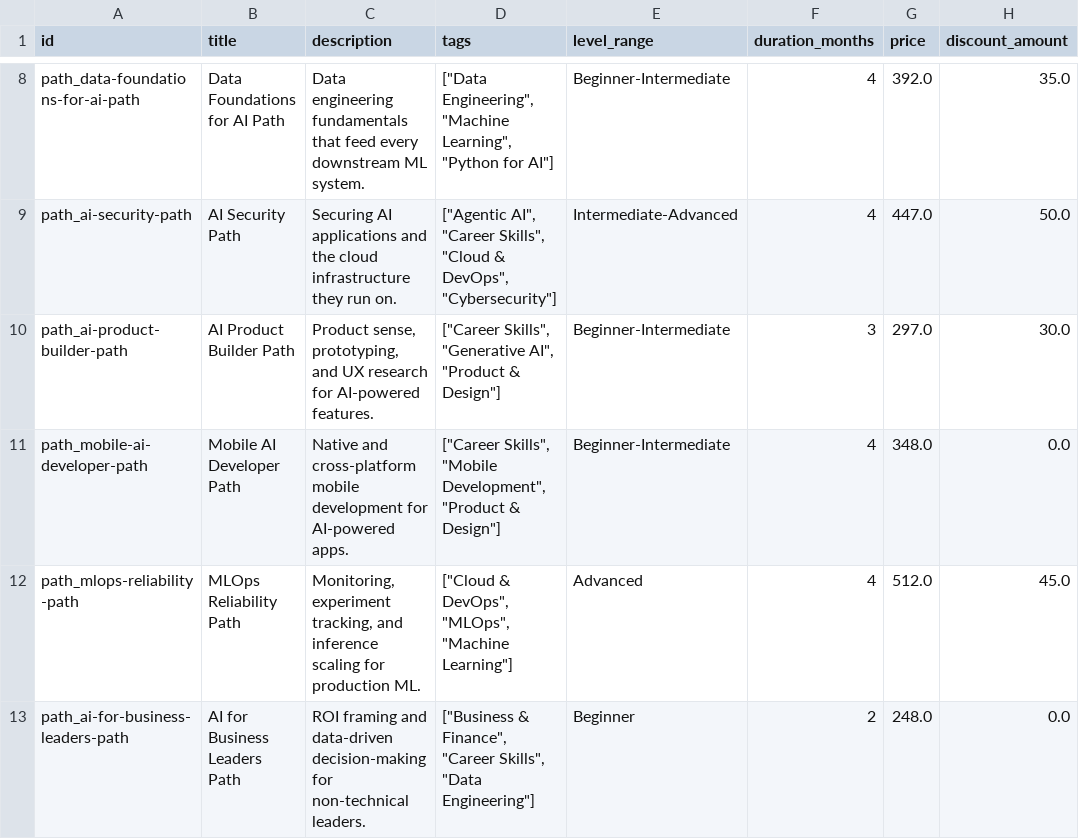
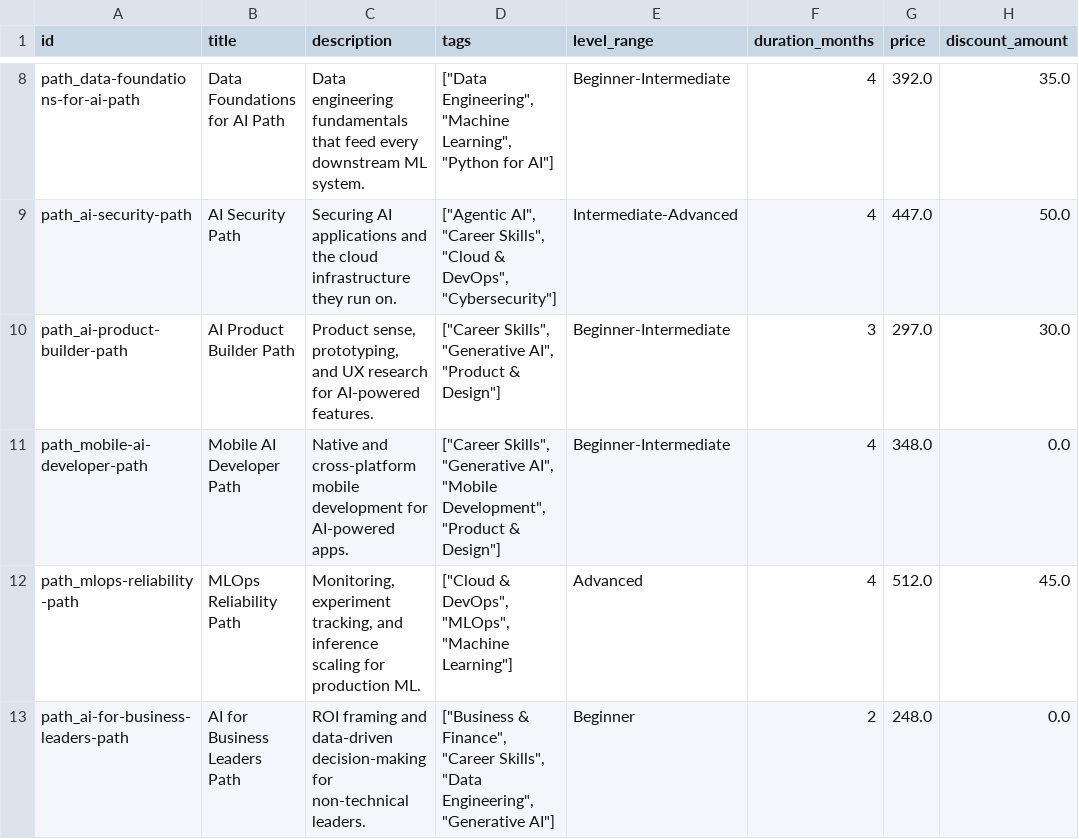
Before and after one commit to Balachandar-Ravichandran/SmartReco-Build-Challenge-2026, a CSV file: data/csv/paths.csv, drawn as a sheet; only a part is shown, gaps mark what is left out; the diff names each change by its address in the sheet, - before the commit and + after, or states it on an @@ line.

```diff
--- a/data/csv/paths.csv
+++ b/data/csv/paths.csv
-D11 (tags): ["Career Skills", "Mobile Development",…
+D11 (tags): ["Career Skills", "Generative AI", "Mobile Development",…
-D13 (tags): …Skills", "Data Engineering"]
+D13 (tags): …Skills", "Data Engineering", "Generative AI"]
```
Also changed, not shown: data/csv/products.csv, 9 other files.
